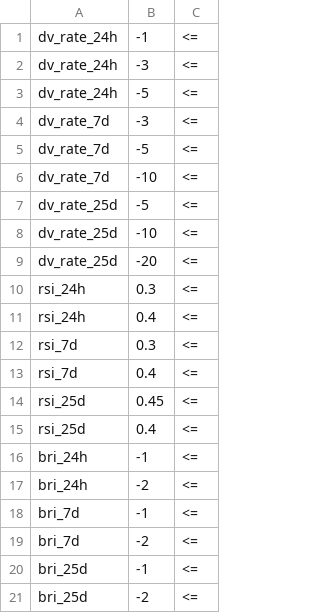
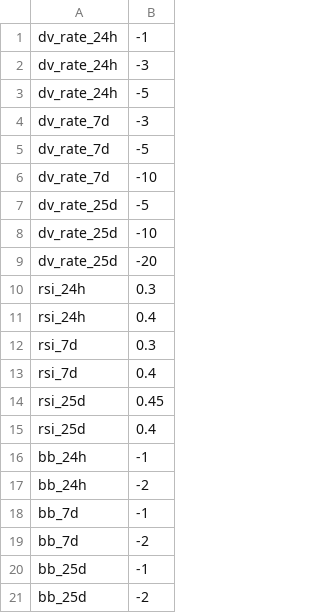
Before and after one commit to tak1827/invest-technical-analysis, a CSV file: import/btc-buy.csv, drawn as a sheet; the diff names each change by its address in the sheet, - before the commit and + after, or states it on an @@ line.

```diff
--- a/import/btc-buy.csv
+++ b/import/btc-buy.csv
-column C, rows 1-21: all <=
-A16:A17: bri_24h
+A16:A17: bb_24h
-A18:A19: bri_7d
+A18:A19: bb_7d
-A20:A21: bri_25d
+A20:A21: bb_25d
```
Also changed, not shown: import/btc-sell.csv, 2 other files.
